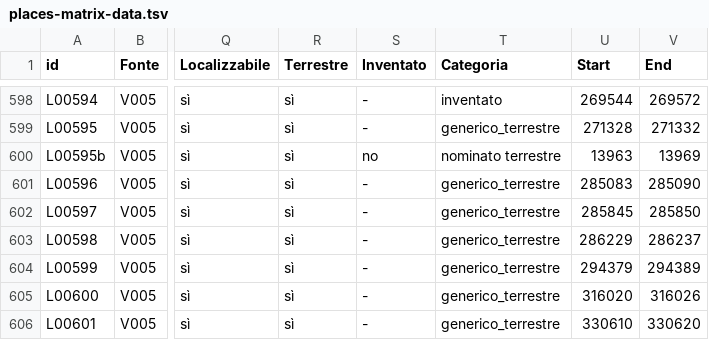
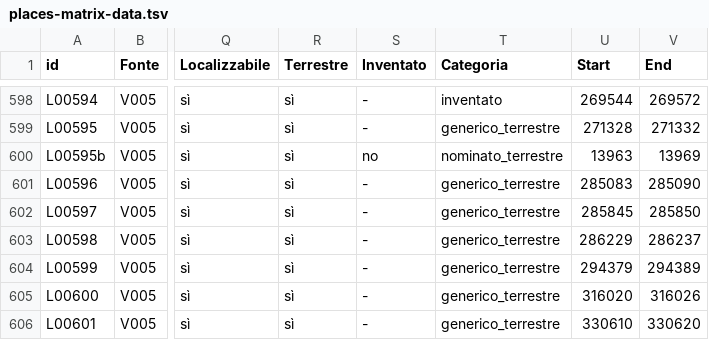
Before and after one commit to densitydesign/atlante-calvino-project, a TSV file: public/places-matrix-data.tsv, drawn as a sheet; only a part is shown, gaps mark what is left out; the diff names each change by its address in the sheet, - before the commit and + after, or states it on an @@ line.

Commit message:
Update FINALE matrix places (updated the "_")

```diff
--- a/public/places-matrix-data.tsv
+++ b/public/places-matrix-data.tsv
-T600 (Categoria): nominato terrestre
+T600 (Categoria): nominato_terrestre
```
